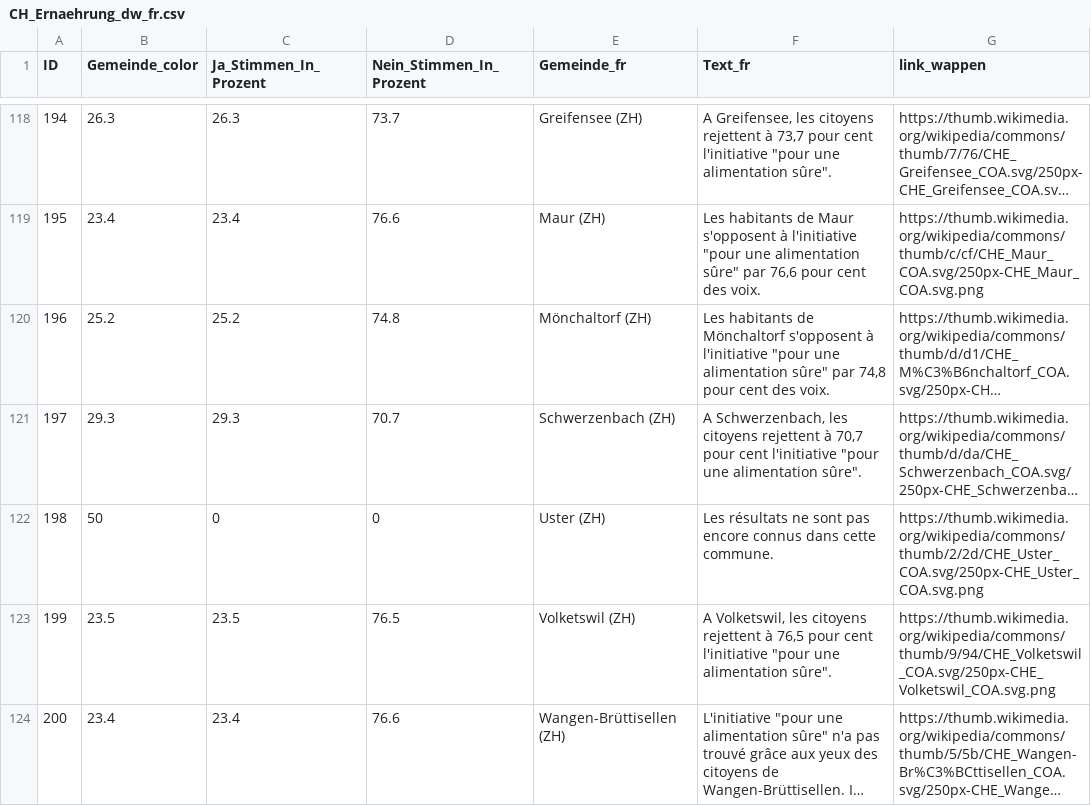
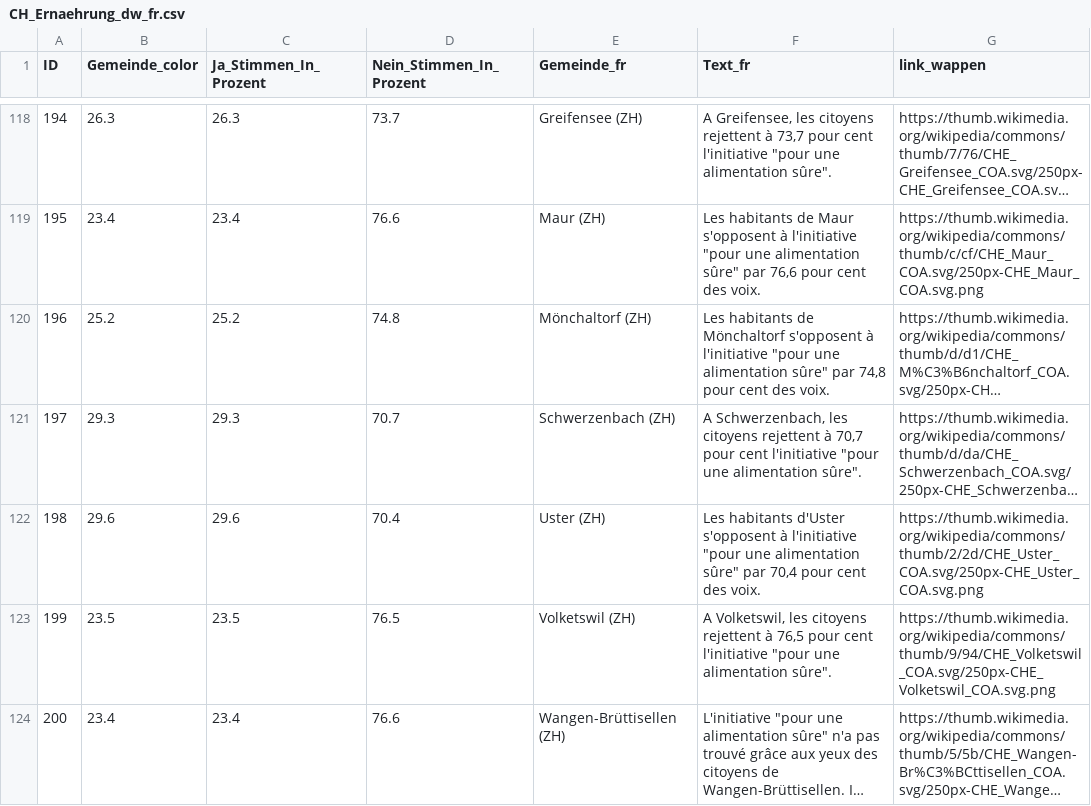
Before and after one commit to awp-finanznachrichten/lena_september2026, a CSV file: Output_Switzerland/CH_Ernaehrung_dw_fr.csv, drawn as a sheet; only a part is shown, gaps mark what is left out; long unchanged cells end in …; the diff names each change by its address in the sheet, - before the commit and + after, or states it on an @@ line.

```diff
--- a/Output_Switzerland/CH_Ernaehrung_dw_fr.csv
+++ b/Output_Switzerland/CH_Ernaehrung_dw_fr.csv
-B122 (Gemeinde_color): 50
+B122 (Gemeinde_color): 29.6
-C122 (Ja_Stimmen_In_Prozent): 0
+C122 (Ja_Stimmen_In_Prozent): 29.6
-D122 (Nein_Stimmen_In_Prozent): 0
+D122 (Nein_Stimmen_In_Prozent): 70.4
-F122 (Text_fr): Les résultats ne sont pas encore connus dans cette commune.
+F122 (Text_fr): Les habitants d'Uster s'opposent à l'initiative "pour une alimentation sûre" par 70,4 pour cent des voix.
```
Also changed, not shown: Output_Switzerland/CH_Ernaehrung_all_data.csv, Output_Switzerland/CH_Ernaehrung_dw_it.csv, 10 other files.
